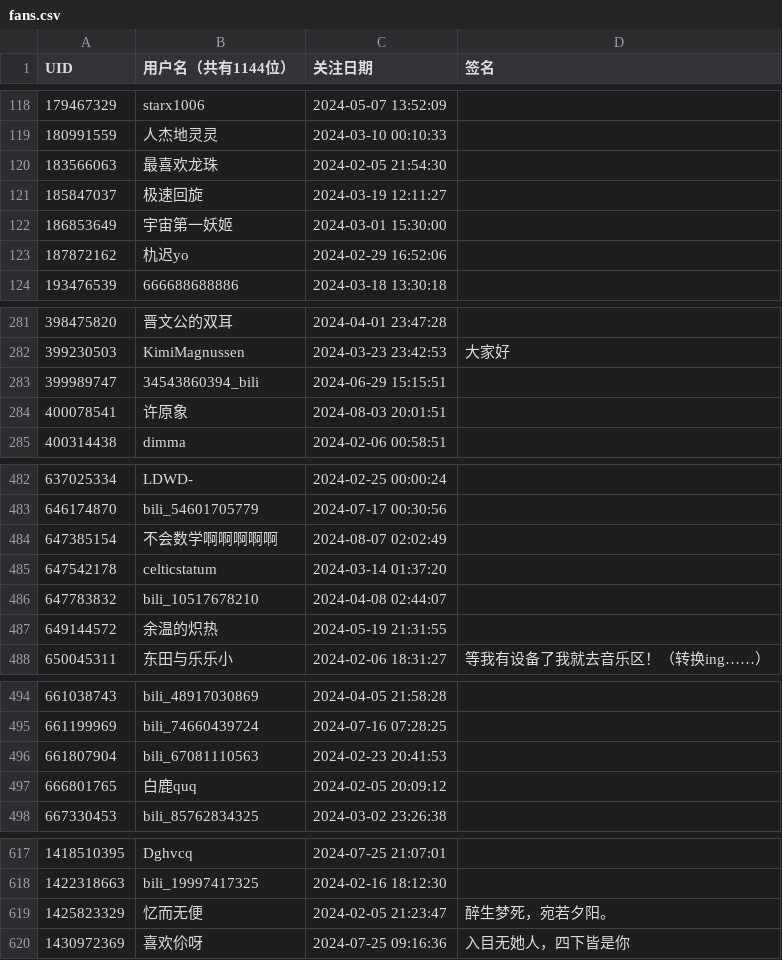
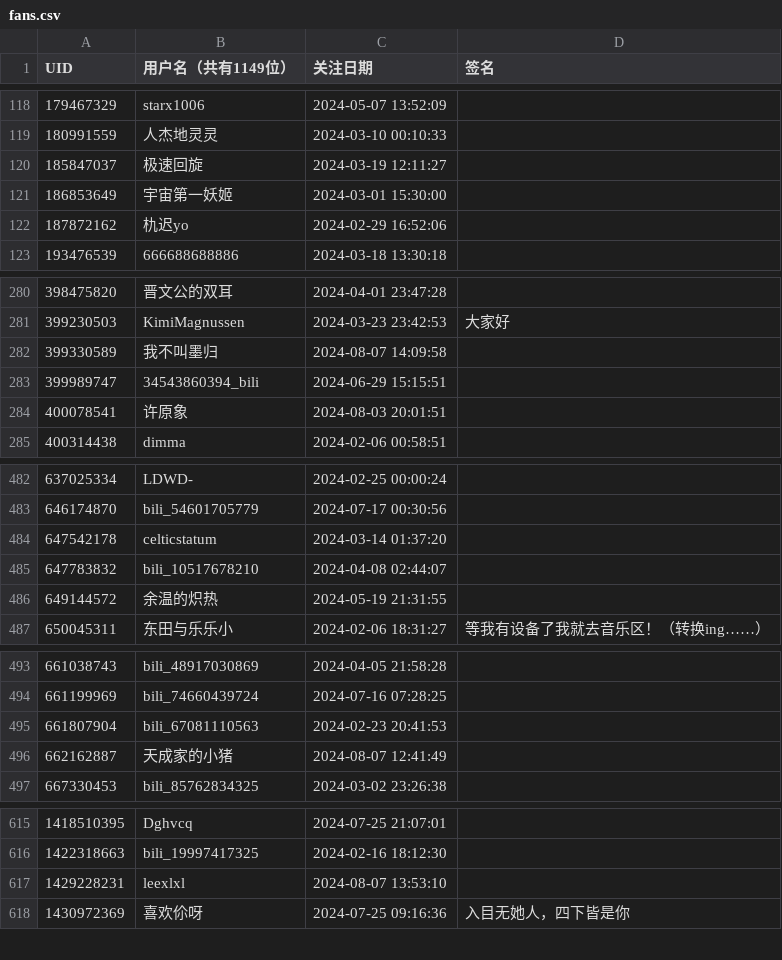
Before and after one commit to RiverChu0/bili_fans, a CSV file: fans.csv, drawn as a sheet; only a part is shown, gaps mark what is left out; the diff covers the shown part only.

```diff
--- a/fans.csv
+++ b/fans.csv
@@ -1 +1 @@
-UID,用户名（共有1144位）,关注日期,签名
+UID,用户名（共有1149位）,关注日期,签名
@@ -119,3 +119,2 @@ UID,用户名（共有1144位）,关注日期,签名
 180991559,人杰地灵灵,2024-03-10 00:10:33,
-183566063,最喜欢龙珠,2024-02-05 21:54:30,
 185847037,极速回旋,2024-03-19 12:11:27,
@@ -282,2 +281,3 @@ UID,用户名（共有1144位）,关注日期,签名
 399230503,KimiMagnussen,2024-03-23 23:42:53,大家好
+399330589,我不叫墨归,2024-08-07 14:09:58,
 399989747,34543860394_bili,2024-06-29 15:15:51,
@@ -483,3 +483,2 @@ UID,用户名（共有1144位）,关注日期,签名
 646174870,bili_54601705779,2024-07-17 00:30:56,
-647385154,不会数学啊啊啊啊啊,2024-08-07 02:02:49,
 647542178,celticstatum,2024-03-14 01:37:20,
@@ -496,3 +495,3 @@ UID,用户名（共有1144位）,关注日期,签名
 661807904,bili_67081110563,2024-02-23 20:41:53,
-666801765,白鹿quq,2024-02-05 20:09:12,
+662162887,天成家的小猪,2024-08-07 12:41:49,
 667330453,bili_85762834325,2024-03-02 23:26:38,
@@ -618,3 +616,3 @@ UID,用户名（共有1144位）,关注日期,签名
 1422318663,bili_19997417325,2024-02-16 18:12:30,
-1425823329,忆而无便,2024-02-05 21:23:47,醉生梦死，宛若夕阳。
+1429228231,leexlxl,2024-08-07 13:53:10,
 1430972369,喜欢伱呀,2024-07-25 09:16:36,入目无她人，四下皆是你
```
Also changed, not shown: 3 added rows, 2 removed rows and 3 edited cells elsewhere in this file.
